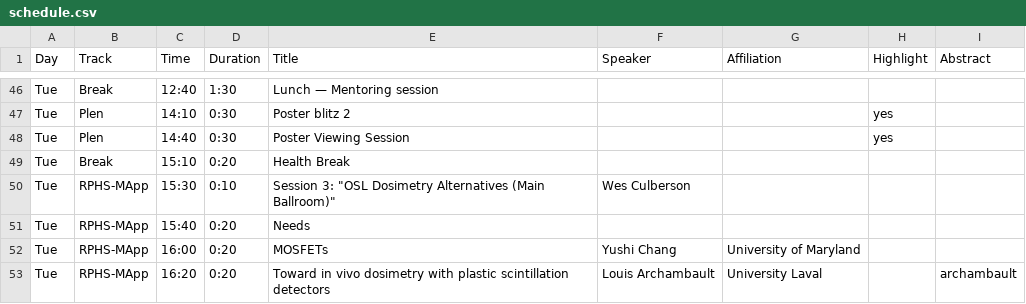
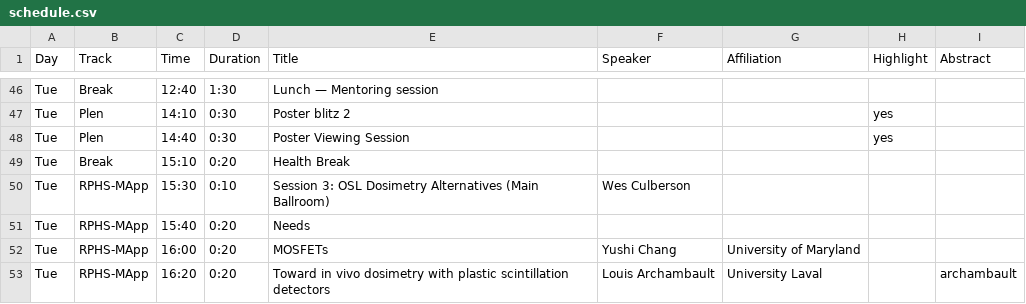
Before and after one commit to cirms-org/2026, a CSV file: schedule/schedule.csv, drawn as a sheet; only a part is shown, gaps mark what is left out.

Commit message:
Update schedule.csv

```diff
--- a/schedule/schedule.csv
+++ b/schedule/schedule.csv
@@ -49,3 +49,3 @@ Tue,Plen,14:40,0:30,Poster Viewing Session,,,yes,
 Tue,Break,15:10,0:20,Health Break,,,,
-Tue,RPHS-MApp,15:30,0:10,Session 3: "OSL Dosimetry Alternatives     (Main Ballroom)",Wes Culberson,,,
+Tue,RPHS-MApp,15:30,0:10,"Session 3: OSL Dosimetry Alternatives     (Main Ballroom)",Wes Culberson,,,
 Tue,RPHS-MApp,15:40,0:20,Needs,,,,
```
